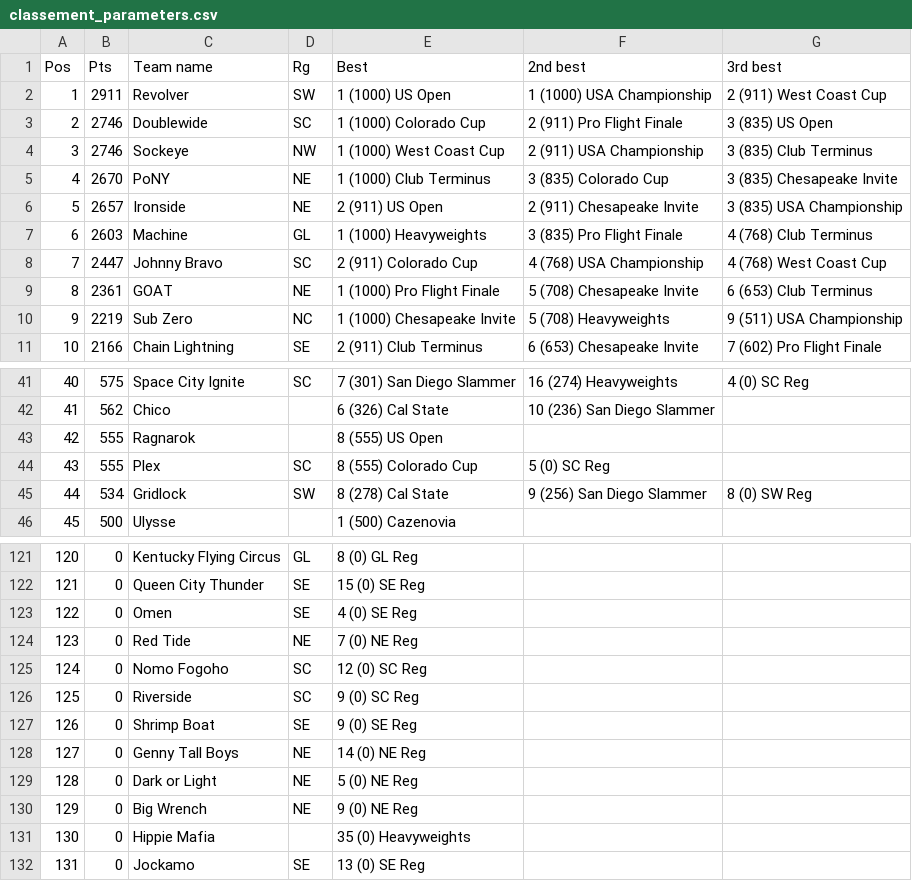
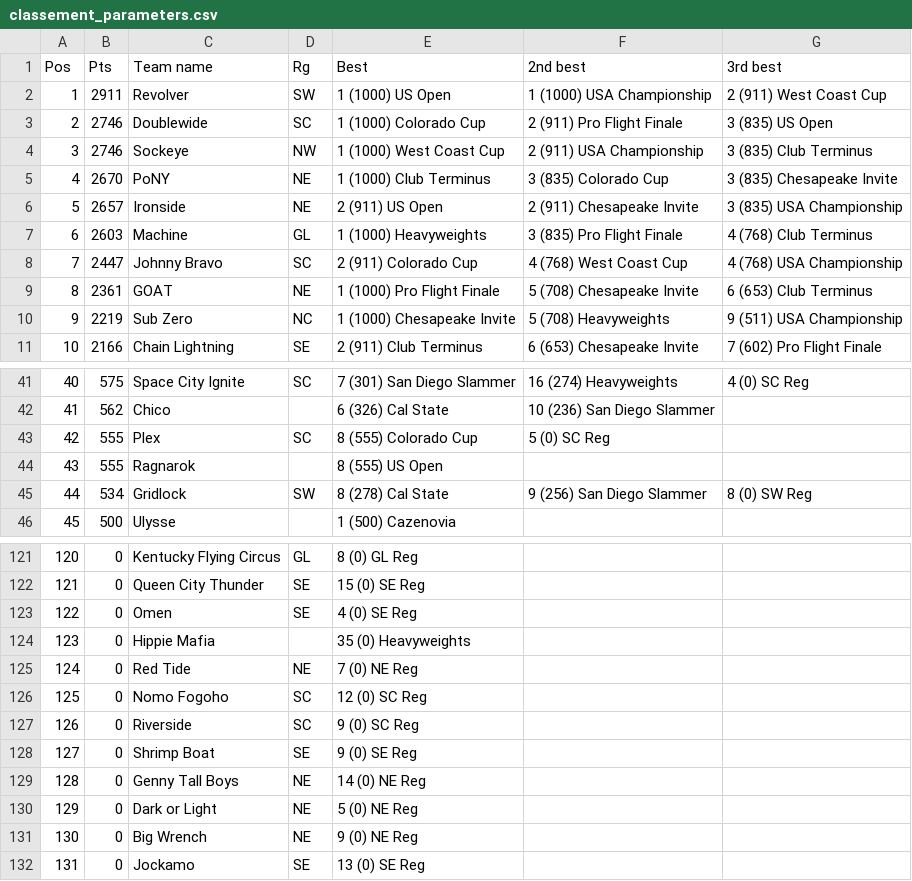
Before and after one commit to seblabbe/ranking, a CSV file: 2013_USAU/OUTPUT/classement_parameters.csv, drawn as a sheet; only a part is shown, gaps mark what is left out; addresses are those after the commit; the diff names each change by its address in the sheet, - before the commit and + after, or states it on an @@ line.

```diff
--- a/2013_USAU/OUTPUT/classement_parameters.csv
+++ b/2013_USAU/OUTPUT/classement_parameters.csv
-F8 (2nd best): 4 (768) USA Championship
+F8 (2nd best): 4 (768) West Coast Cup
-G8 (3rd best): 4 (768) West Coast Cup
+G8 (3rd best): 4 (768) USA Championship
@@ row 44 moved to row 43: 42 @@
@@ column A (Pos) renumbered between rows 44 and 131 @@
@@ row 131 moved to row 124: 123 @@
```
Also changed, not shown: 2011-12-CQU4/OUTPUT/classement_parameters_2011.csv, 2 other files.
